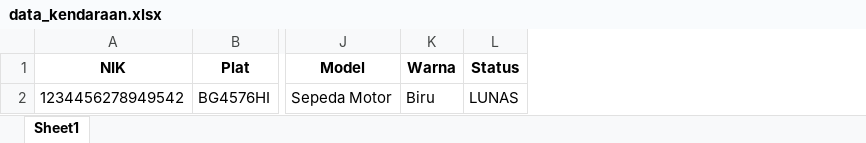
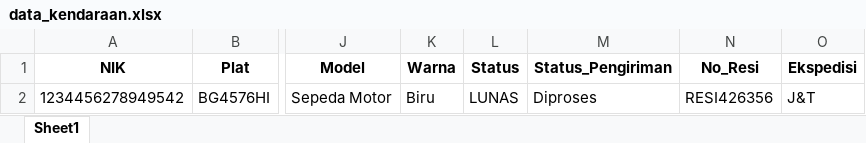
Before and after one commit to Restagustina/dashboard_pajak_online, an Excel workbook: DASHBOARD_main/data_kendaraan.xlsx, sheet Sheet1, drawn as a sheet; only a part is shown, gaps mark what is left out; values as stored, in another font and other column widths than the file's, no borders; the diff names each change by its address in the sheet, - before the commit and + after, or states it on an @@ line.

```diff
--- a/DASHBOARD_main/data_kendaraan.xlsx (sheet Sheet1)
+++ b/DASHBOARD_main/data_kendaraan.xlsx (sheet Sheet1)
+column M (Status_Pengiriman), row 2: Diproses
+column N (No_Resi), row 2: RESI426356
+column O (Ekspedisi), row 2: J&T
```
Also changed, not shown: DASHBOARD_main/riwayat_pembayaran.xlsx, 2 other files.
